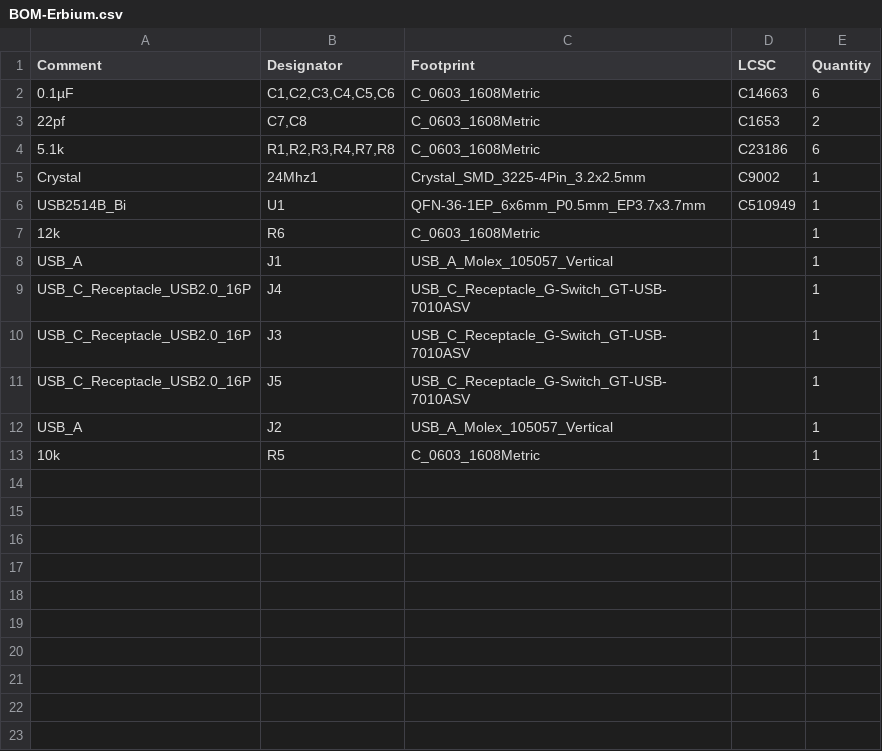
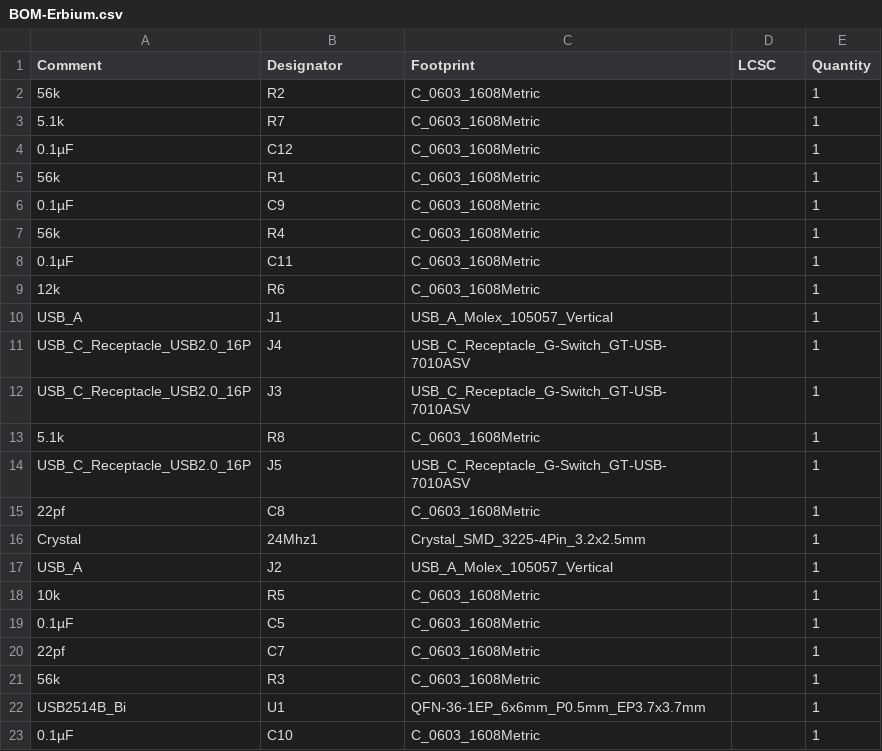
Before and after one commit to Enderman8843/Erbium, a CSV file: PRODUCTION/production_files/BOM-Erbium.csv, drawn as a sheet; removed rows and columns are numbered as before the commit, all else as after; the diff names each change by its address in the sheet, - before the commit and + after, or states it on an @@ line.

```diff
--- a/PRODUCTION/production_files/BOM-Erbium.csv
+++ b/PRODUCTION/production_files/BOM-Erbium.csv
-row 2: 0.1µF | C1,C2,C3,C4,C5,C6 | C_0603_1608Metric | C14663 | 6
-row 3: 22pf | C7,C8 | C_0603_1608Metric | C1653 | 2
-row 4: 5.1k | R1,R2,R3,R4,R7,R8 | C_0603_1608Metric | C23186 | 6
-row 5: Crystal | 24Mhz1 | Crystal_SMD_3225-4Pin_3.2x2.5mm | C9002 | 1
-row 6: USB2514B_Bi | U1 | QFN-36-1EP_6x6mm_P0.5mm_EP3.7x3.7mm | C510949 | 1
+row 2: 56k | R2 | C_0603_1608Metric |  | 1
+row 3: 5.1k | R7 | C_0603_1608Metric |  | 1
+row 4: 0.1µF | C12 | C_0603_1608Metric |  | 1
+row 5: 56k | R1 | C_0603_1608Metric |  | 1
+row 6: 0.1µF | C9 | C_0603_1608Metric |  | 1
+row 7: 56k | R4 | C_0603_1608Metric |  | 1
+row 8: 0.1µF | C11 | C_0603_1608Metric |  | 1
+row 13: 5.1k | R8 | C_0603_1608Metric |  | 1
+row 15: 22pf | C8 | C_0603_1608Metric |  | 1
+row 16: Crystal | 24Mhz1 | Crystal_SMD_3225-4Pin_3.2x2.5mm |  | 1
+row 19: 0.1µF | C5 | C_0603_1608Metric |  | 1
+row 20: 22pf | C7 | C_0603_1608Metric |  | 1
+row 21: 56k | R3 | C_0603_1608Metric |  | 1
+row 22: USB2514B_Bi | U1 | QFN-36-1EP_6x6mm_P0.5mm_EP3.7x3.7mm |  | 1
+row 23: 0.1µF | C10 | C_0603_1608Metric |  | 1
```
Also changed, not shown: PRODUCTION/production_files/CPL-Erbium.csv, 14 other files.
